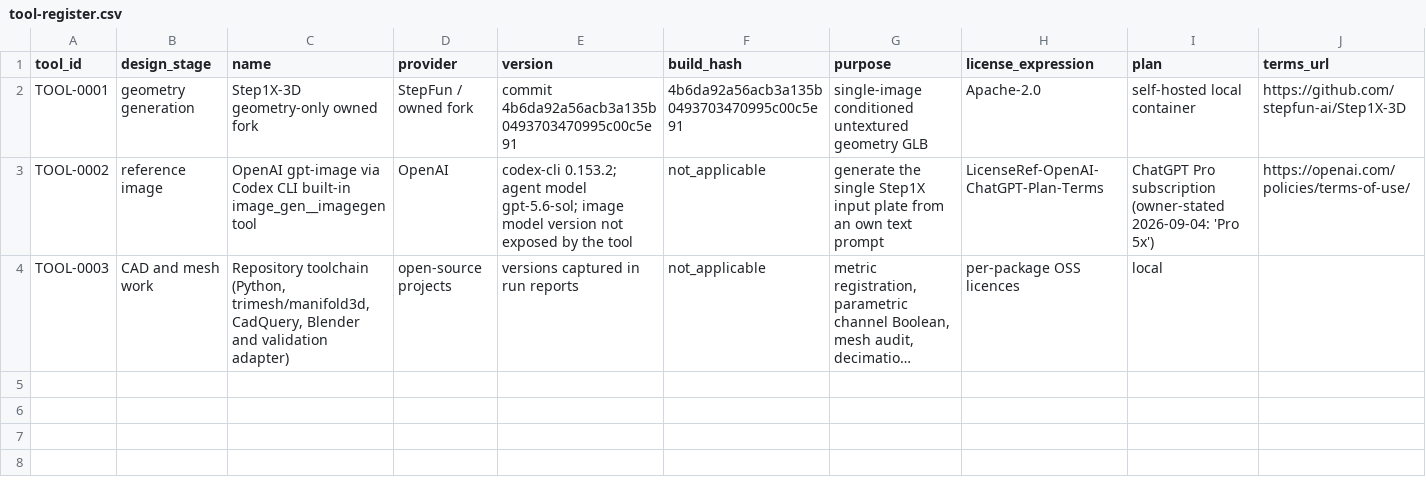
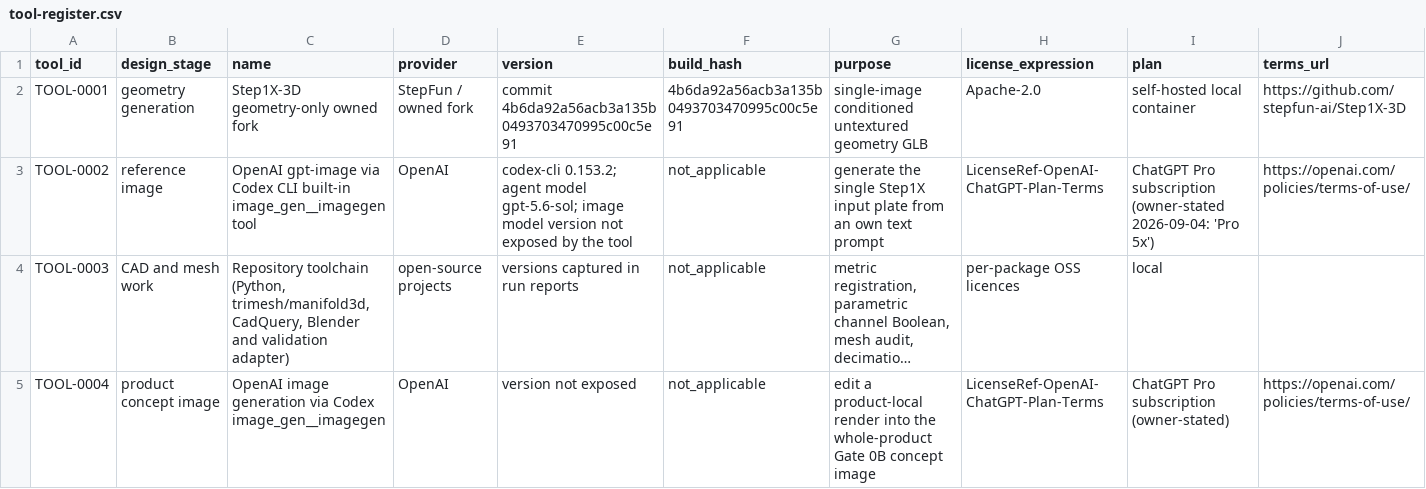
Before and after one commit to stefanjunk/3d_models, a CSV file: products/organization-storage/mm-org-041-octopus-cable-wrap-organizer/commercial-clearance/02-tools/tool-register.csv, drawn as a sheet; only a part is shown; long unchanged cells end in …; rows hold the shown columns only; the diff names each change by its address in the sheet, - before the commit and + after, or states it on an @@ line.

Commit message:
Add product concept images and enforce concept gate evidence

```diff
--- a/products/organization-storage/mm-org-041-octopus-cable-wrap-organizer/commercial-clearance/02-tools/tool-register.csv
+++ b/products/organization-storage/mm-org-041-octopus-cable-wrap-organizer/commercial-clearance/02-tools/tool-register.csv
+row 5: TOOL-0004 | product concept image | OpenAI image generation via Codex image_gen__imagegen | OpenAI | version not exposed | not_applicable | edit a product-local render into the whole-product Gate 0B concept image | LicenseRef-OpenAI-ChatGPT-Plan-Terms | ChatGPT Pro subscription (owner-stated) | https://openai.com/policies/terms-of-use/
```
Also changed, not shown: products/home-kitchen-garden/mm-dec-004-sleepy-cat-succulent-planter/commercial-clearance/01-sources/source-register.csv, products/home-kitchen-garden/mm-dec-004-sleepy-cat-succulent-planter/commercial-clearance/02-tools/tool-register.csv, 38 other files.
